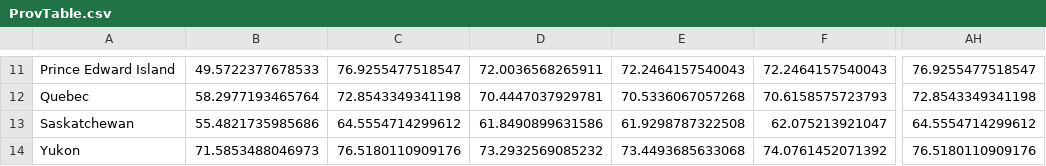
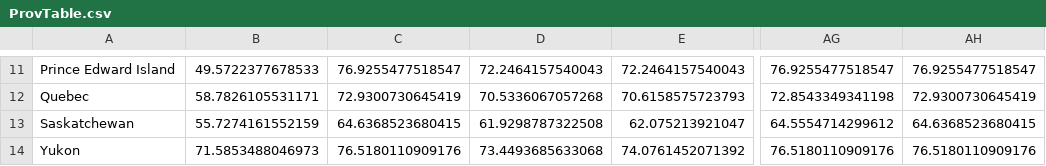
Before and after one commit to trevortombe/covidgraphs, a CSV file: Files/ProvTable.csv, drawn as a sheet; only a part is shown, gaps mark what is left out; removed rows and columns are numbered as before the commit, all else as after; the diff covers the shown part only; the diff names each change by its address in the sheet, - before the commit and + after, or states it on an @@ line.

```diff
--- a/Files/ProvTable.csv
+++ b/Files/ProvTable.csv
-column D, rows 11-14: 72.0036568265911 | 70.4447037929781 | 61.8490899631586 | 73.2932569085232
+column AH, rows 11-14: 76.9255477518547 | 72.9300730645419 | 64.6368523680415 | 76.5180110909176
-B12: 58.2977193465764
+B12: 58.7826105531171
-C12: 72.8543349341198
+C12: 72.9300730645419
-B13: 55.4821735985686
+B13: 55.7274161552159
-C13: 64.5554714299612
+C13: 64.6368523680415
```
Also changed, not shown: 45 edited cells elsewhere in this file, Files/TimeSeries.csv, 3 other files.
